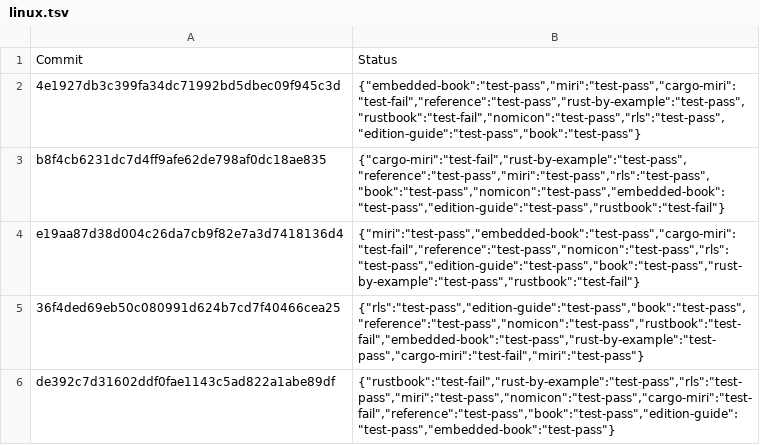
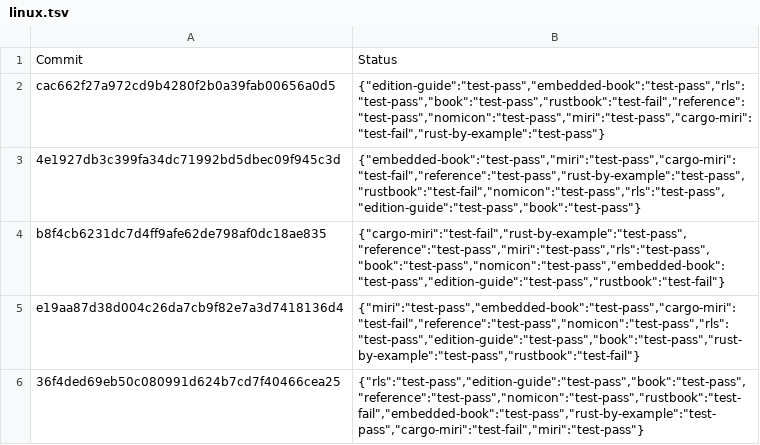
Before and after one commit to rust-lang-nursery/rust-toolstate, a TSV file: history/linux.tsv, drawn as a sheet; only a part is shown; the shorter side is filled out with more unchanged rows.

Commit message:
(linux CI update)

```diff
--- a/history/linux.tsv
+++ b/history/linux.tsv
@@ -1,2 +1,3 @@
 Commit	Status
+cac662f27a972cd9b4280f2b0a39fab00656a0d5	{"edition-guide":"test-pass","embedded-book":"test-pass","rls":"test-pass","book":"test-pass","rustbook":"test-fail","reference":"test-pass","nomicon":"test-pass","miri":"test-pass","cargo-miri":"test-fail","rust-by-example":"test-pass"}
 4e1927db3c399fa34dc71992bd5dbec09f945c3d	{"embedded-book":"test-pass","miri":"test-pass","cargo-miri":"test-fail","reference":"test-pass","rust-by-example":"test-pass","rustbook":"test-fail","nomicon":"test-pass","rls":"test-pass","edition-guide":"test-pass","book":"test-pass"}
```
